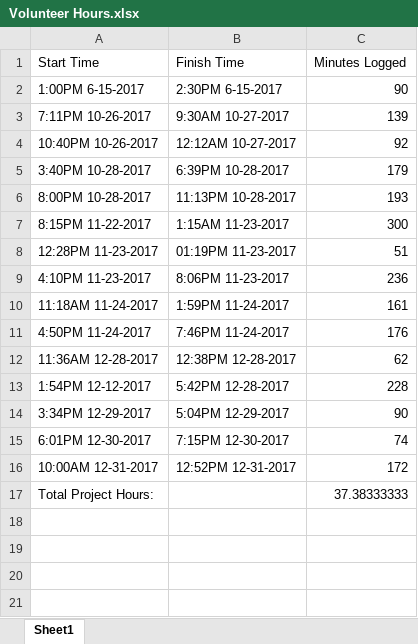
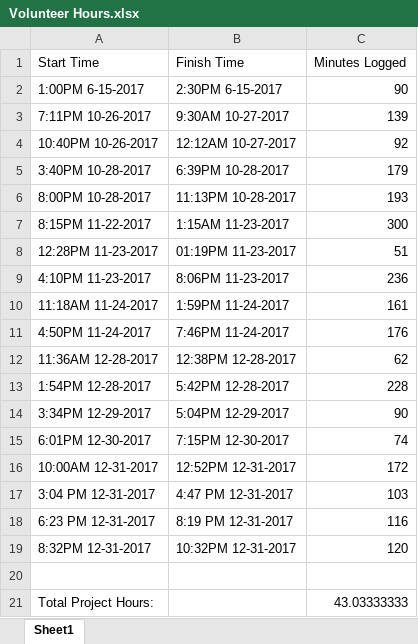
Before and after one commit to meatberger/GardenPlanner, an Excel workbook: Volunteer Hours.xlsx, sheet Sheet1, drawn as a sheet; values as stored, in another font and other column widths than the file's, no borders; addresses are those after the commit; the diff names each change by its address in the sheet, - before the commit and + after, or states it on an @@ line.

```diff
--- a/Volunteer Hours.xlsx (sheet Sheet1)
+++ b/Volunteer Hours.xlsx (sheet Sheet1)
-A13 (Start Time): 1:54PM 12-12-2017
+A13 (Start Time): 1:54PM 12-28-2017
+row 17: 3:04 PM 12-31-2017 | 4:47 PM 12-31-2017 | 103
+row 18: 6:23 PM 12-31-2017 | 8:19 PM 12-31-2017 | 116
+row 19: 8:32PM 12-31-2017 | 10:32PM 12-31-2017 | 120
+row 20: (empty)
-C21 (Minutes Logged): 37.38333333
+C21 (Minutes Logged): 43.03333333
```
Also changed, not shown: 10 other files.
